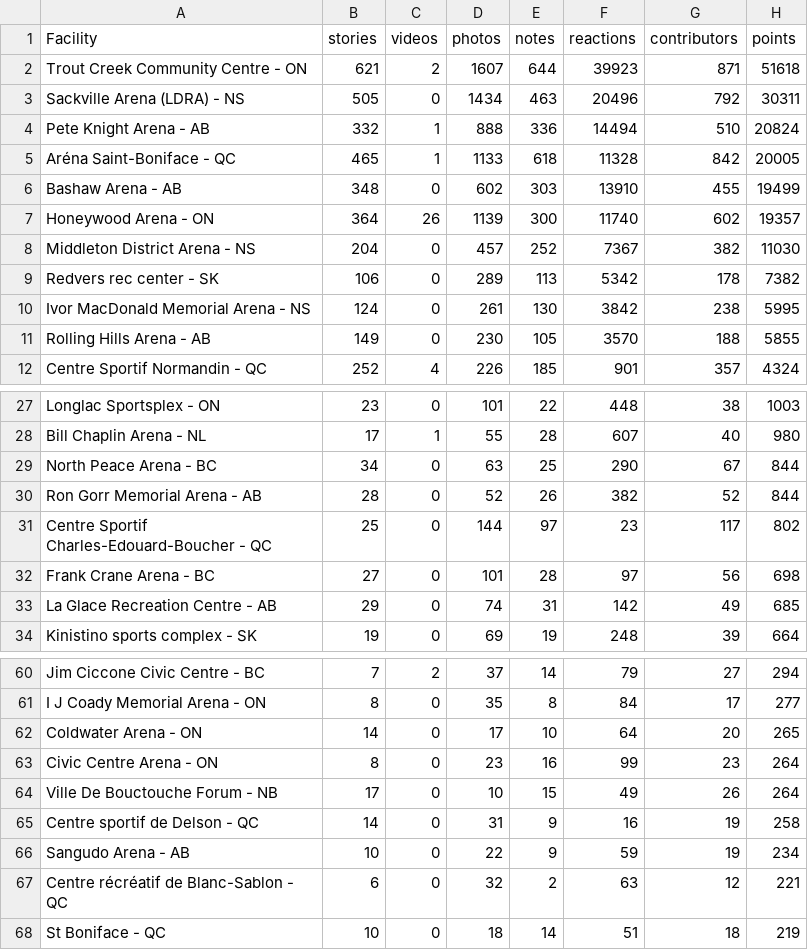
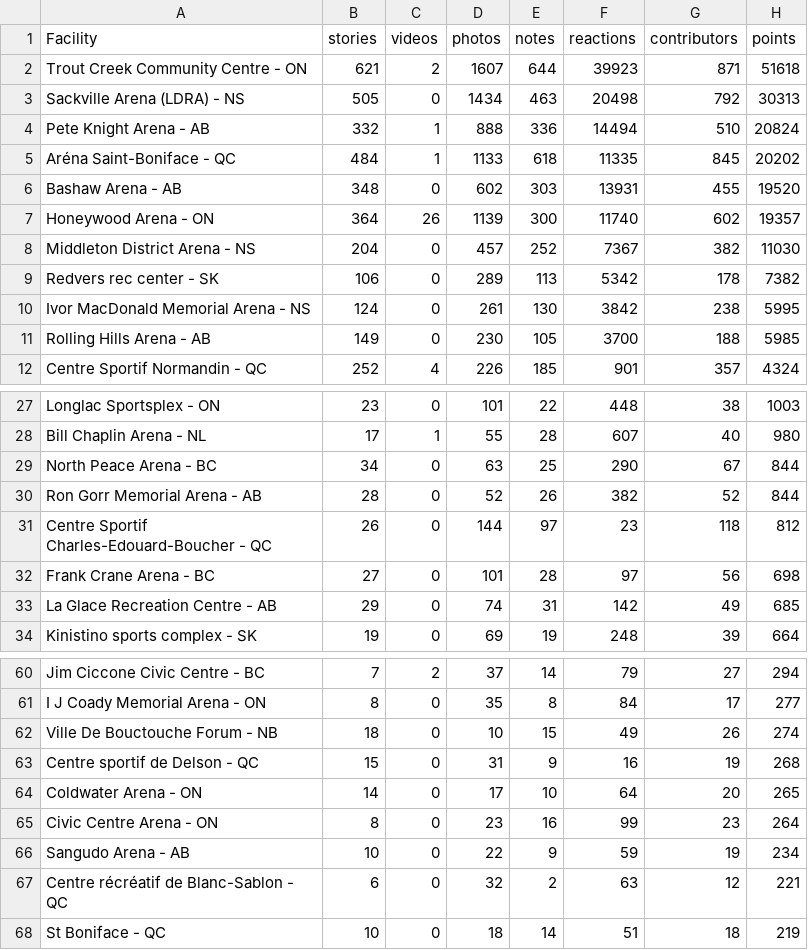
Before and after one commit to madgetr/hockeyville, a CSV file: data/kraft.csv, drawn as a sheet; only a part is shown, gaps mark what is left out.

```diff
--- a/data/kraft.csv
+++ b/data/kraft.csv
@@ -2,6 +2,6 @@ Facility, stories, videos, photos, notes, reactions, contributors, points
 Trout Creek Community Centre - ON,621,2,1607,644,39923,871,51618
-Sackville Arena (LDRA) - NS,505,0,1434,463,20496,792,30311
+Sackville Arena (LDRA) - NS,505,0,1434,463,20498,792,30313
 Pete Knight Arena - AB,332,1,888,336,14494,510,20824
-Aréna Saint-Boniface - QC,465,1,1133,618,11328,842,20005
-Bashaw Arena - AB,348,0,602,303,13910,455,19499
+Aréna Saint-Boniface - QC,484,1,1133,618,11335,845,20202
+Bashaw Arena - AB,348,0,602,303,13931,455,19520
 Honeywood Arena - ON,364,26,1139,300,11740,602,19357
@@ -10,3 +10,3 @@ Redvers rec center - SK,106,0,289,113,5342,178,7382
 Ivor MacDonald Memorial Arena - NS,124,0,261,130,3842,238,5995
-Rolling Hills Arena - AB,149,0,230,105,3570,188,5855
+Rolling Hills Arena - AB,149,0,230,105,3700,188,5985
 Centre Sportif Normandin - QC,252,4,226,185,901,357,4324
@@ -30,3 +30,3 @@ North Peace Arena - BC,34,0,63,25,290,67,844
 Ron Gorr Memorial Arena - AB,28,0,52,26,382,52,844
-Centre Sportif Charles-Edouard-Boucher - QC,25,0,144,97,23,117,802
+Centre Sportif Charles-Edouard-Boucher - QC,26,0,144,97,23,118,812
 Frank Crane Arena - BC,27,0,101,28,97,56,698
@@ -61,6 +61,6 @@ Jim Ciccone Civic Centre - BC,7,2,37,14,79,27,294
 I J Coady Memorial Arena - ON,8,0,35,8,84,17,277
+Ville De Bouctouche Forum - NB,18,0,10,15,49,26,274
+Centre sportif de Delson - QC,15,0,31,9,16,19,268
 Coldwater Arena - ON,14,0,17,10,64,20,265
 Civic Centre Arena - ON,8,0,23,16,99,23,264
-Ville De Bouctouche Forum - NB,17,0,10,15,49,26,264
-Centre sportif de Delson - QC,14,0,31,9,16,19,258
 Sangudo Arena - AB,10,0,22,9,59,19,234
```
Also changed, not shown: data/kraft_facilities.csv, 4 other files.
